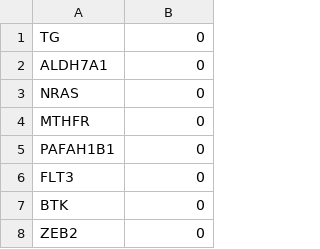
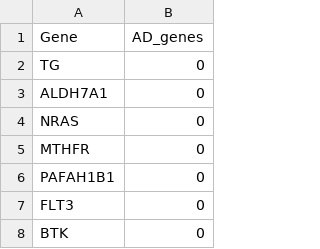
Before and after one commit to salvatoreloguercio/VSProjector, a TSV file: oss_data/VSP_emb_550g_LOAD_meta.tsv, drawn as a sheet; only a part is shown; the shorter side is filled out with more unchanged rows.

Commit message:
fixed metadata file for LOAD

```diff
--- a/oss_data/VSP_emb_550g_LOAD_meta.tsv
+++ b/oss_data/VSP_emb_550g_LOAD_meta.tsv
@@ -1 +1,2 @@
+Gene	AD_genes
 TG	0
```
Also changed, not shown: 1 other file.
